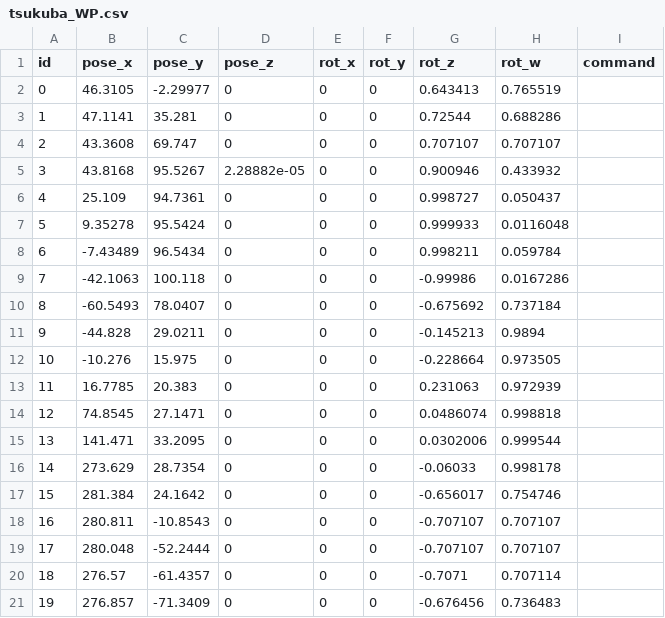
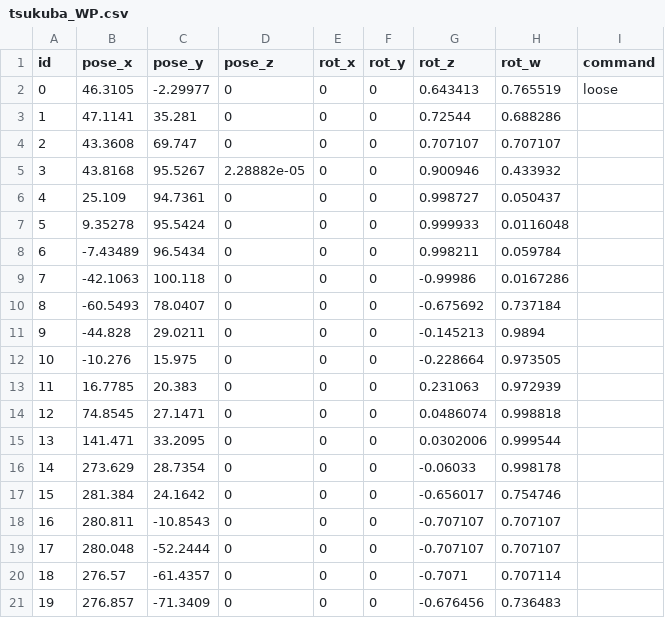
Before and after one commit to IkuoShige/raspicat_tvvf_navigation, a CSV file: maps/tsukuba_WP.csv, drawn as a sheet.

```diff
--- a/maps/tsukuba_WP.csv
+++ b/maps/tsukuba_WP.csv
@@ -1,3 +1,3 @@
 id,pose_x,pose_y,pose_z,rot_x,rot_y,rot_z,rot_w,command,
-0,46.3105,-2.29977,0,0,0,0.643413,0.765519,
+0,46.3105,-2.29977,0,0,0,0.643413,0.765519, loose
 1,47.1141,35.281,0,0,0,0.72544,0.688286,
```
Also changed, not shown: 11 other files.
